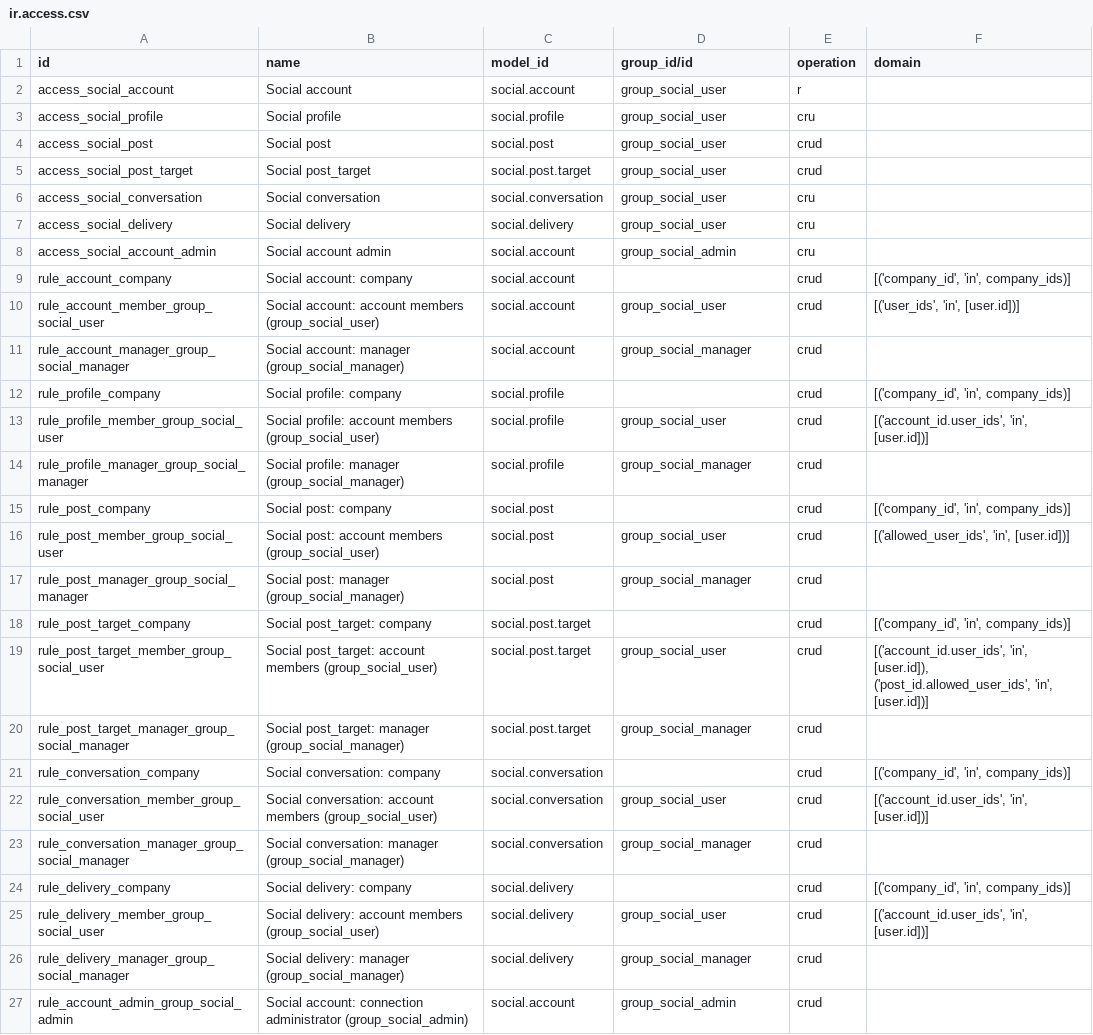
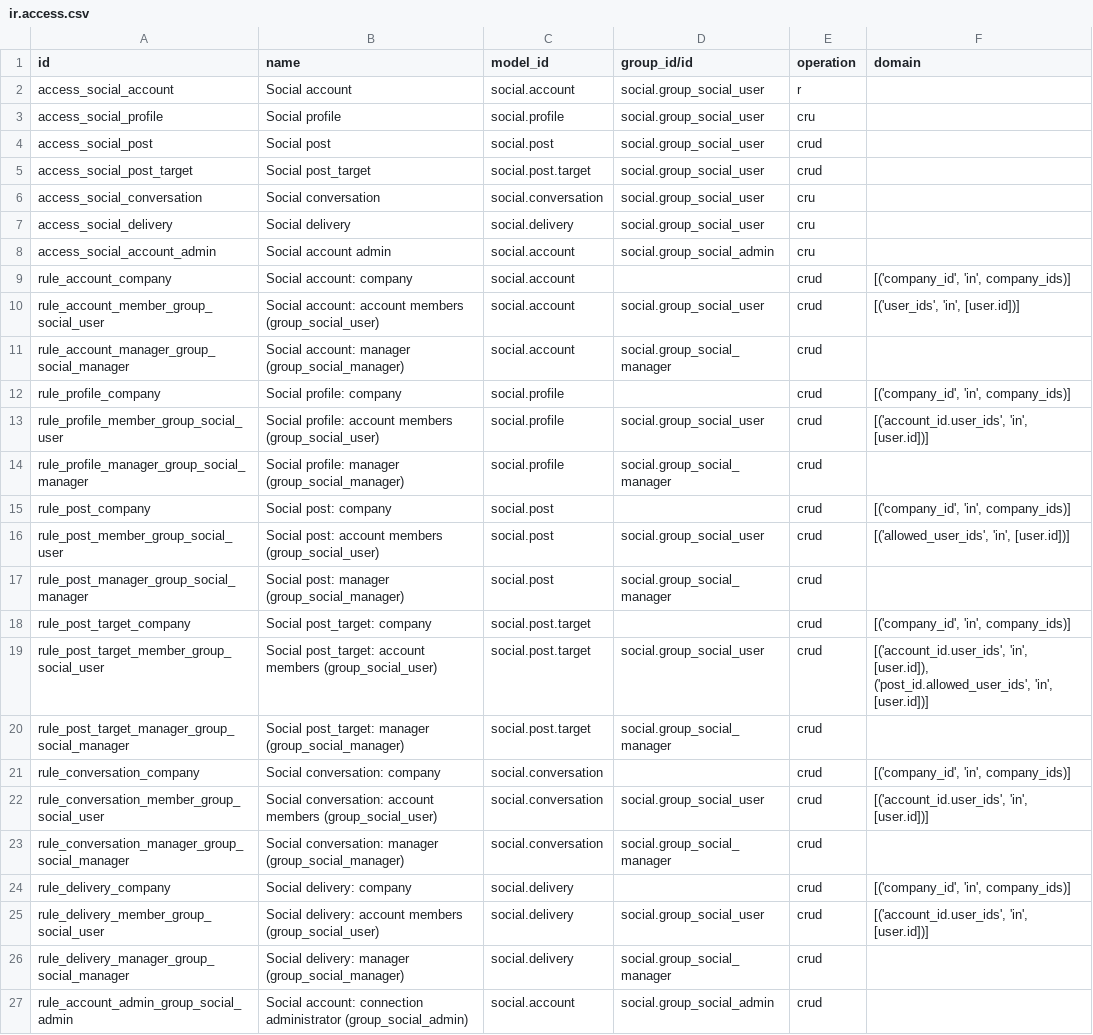
Before and after one commit to aboodmh2012-glitch/odoo-modules, a CSV file: masar_addons/social/security/ir.access.csv, drawn as a sheet; the diff names each change by its address in the sheet, - before the commit and + after, or states it on an @@ line.

```diff
--- a/masar_addons/social/security/ir.access.csv
+++ b/masar_addons/social/security/ir.access.csv
-D2:D7 (group_id/id): group_social_user
+D2:D7 (group_id/id): social.group_social_user
-D8 (group_id/id): group_social_admin
+D8 (group_id/id): social.group_social_admin
-D10 (group_id/id): group_social_user
+D10 (group_id/id): social.group_social_user
-D11 (group_id/id): group_social_manager
+D11 (group_id/id): social.group_social_manager
-D13 (group_id/id): group_social_user
+D13 (group_id/id): social.group_social_user
-D14 (group_id/id): group_social_manager
+D14 (group_id/id): social.group_social_manager
-D16 (group_id/id): group_social_user
+D16 (group_id/id): social.group_social_user
-D17 (group_id/id): group_social_manager
+D17 (group_id/id): social.group_social_manager
-D19 (group_id/id): group_social_user
+D19 (group_id/id): social.group_social_user
-D20 (group_id/id): group_social_manager
+D20 (group_id/id): social.group_social_manager
-D22 (group_id/id): group_social_user
+D22 (group_id/id): social.group_social_user
-D23 (group_id/id): group_social_manager
+D23 (group_id/id): social.group_social_manager
-D25 (group_id/id): group_social_user
+D25 (group_id/id): social.group_social_user
-D26 (group_id/id): group_social_manager
+D26 (group_id/id): social.group_social_manager
-D27 (group_id/id): group_social_admin
+D27 (group_id/id): social.group_social_admin
```
Also changed, not shown: masar_addons/bf_corporate_governance/security/ir.access.csv, masar_addons/document_page/security/ir.access.csv, 49 other files.
